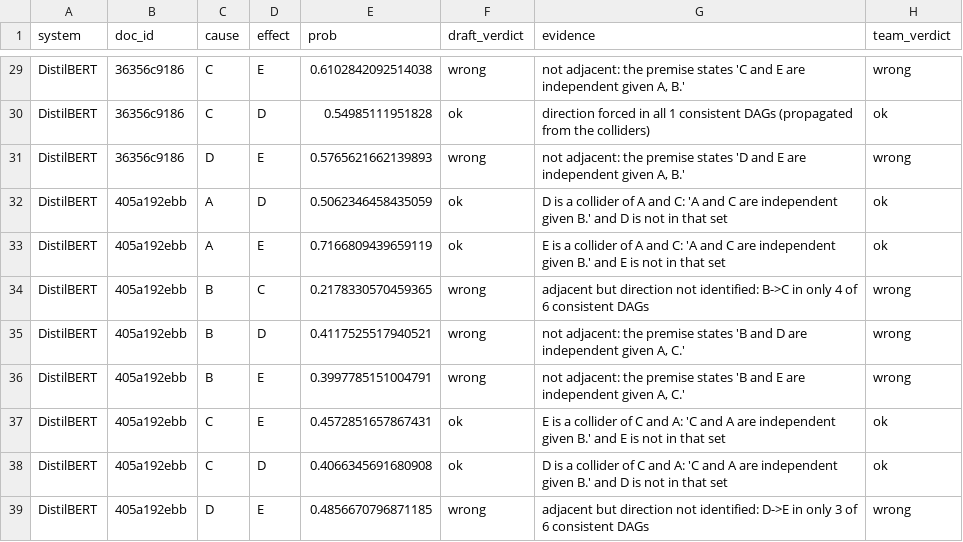
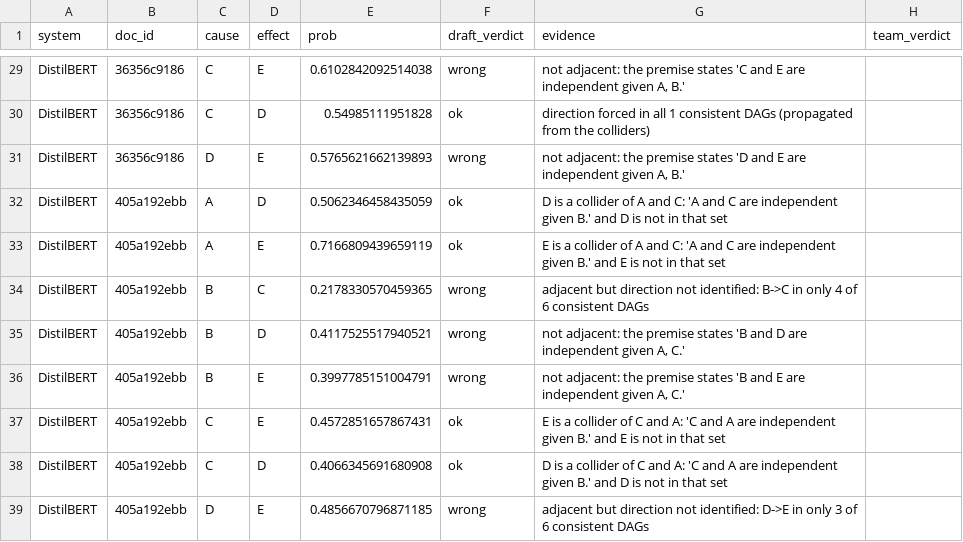
Before and after one commit to abhijeetnst/dl-aml, a CSV file: review/edge_review.csv, drawn as a sheet; only a part is shown, gaps mark what is left out; the diff covers the shown part only; the diff names each change by its address in the sheet, - before the commit and + after, or states it on an @@ line.

Commit message:
docs: review checklist; team_verdict left blank for the team review

```diff
--- a/review/edge_review.csv
+++ b/review/edge_review.csv
-H29 (team_verdict): wrong
+H29 (team_verdict): (empty)
-H30 (team_verdict): ok
+H30 (team_verdict): (empty)
-H31 (team_verdict): wrong
+H31 (team_verdict): (empty)
-H32:H33 (team_verdict): ok
+H32:H33 (team_verdict): (empty)
-H34:H36 (team_verdict): wrong
+H34:H36 (team_verdict): (empty)
-H37:H38 (team_verdict): ok
+H37:H38 (team_verdict): (empty)
-H39 (team_verdict): wrong
+H39 (team_verdict): (empty)
```
Also changed, not shown: 27 edited cells elsewhere in this file, review/label_audit_review.csv, 1 other file.
